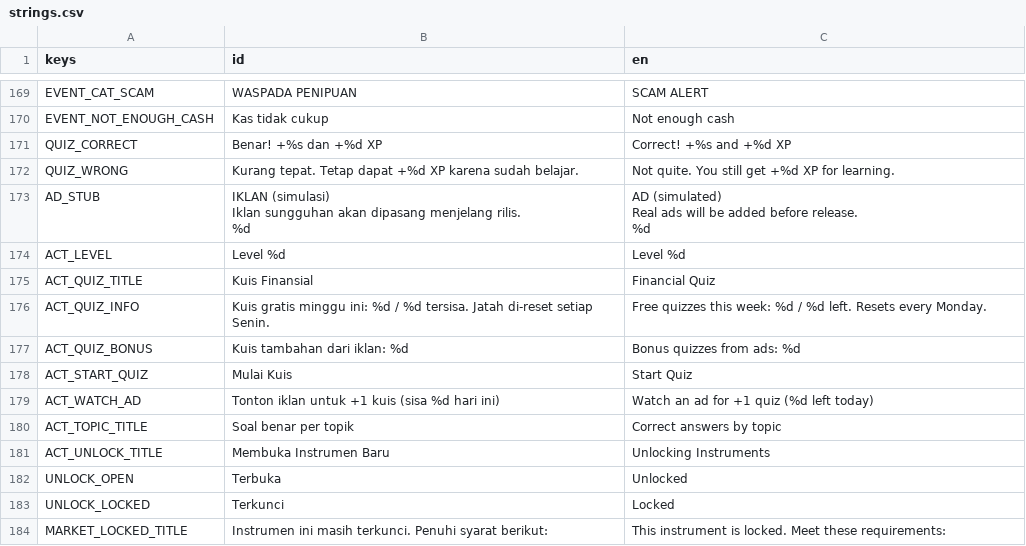
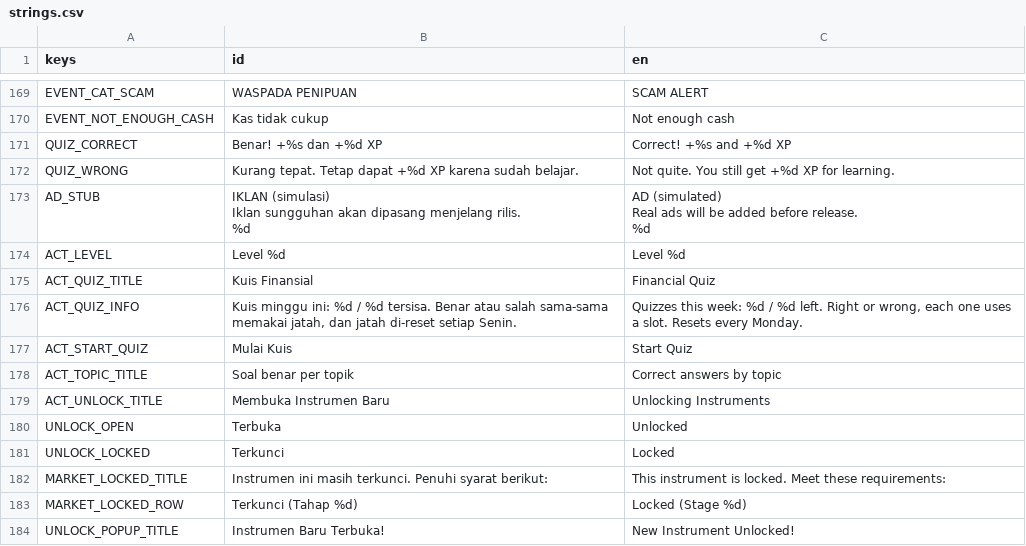
Before and after one commit to FachruDev/CuanQuest, a CSV file: localization/strings.csv, drawn as a sheet; only a part is shown, gaps mark what is left out; the shorter side is filled out with more unchanged rows.

```diff
--- a/localization/strings.csv
+++ b/localization/strings.csv
@@ -183,6 +183,4 @@ ACT_LEVEL,Level %d,Level %d
 ACT_QUIZ_TITLE,Kuis Finansial,Financial Quiz
-ACT_QUIZ_INFO,Kuis gratis minggu ini: %d / %d tersisa. Jatah di-reset setiap Senin.,Free quizzes this week: %d / %d left. Resets every Monday.
-ACT_QUIZ_BONUS,Kuis tambahan dari iklan: %d,Bonus quizzes from ads: %d
+ACT_QUIZ_INFO,"Kuis minggu ini: %d / %d tersisa. Benar atau salah sama-sama memakai jatah, dan jatah di-reset setiap Senin.","Quizzes this week: %d / %d left. Right or wrong, each one uses a slot. Resets every Monday."
 ACT_START_QUIZ,Mulai Kuis,Start Quiz
-ACT_WATCH_AD,Tonton iklan untuk +1 kuis (sisa %d hari ini),Watch an ad for +1 quiz (%d left today)
 ACT_TOPIC_TITLE,Soal benar per topik,Correct answers by topic
```
Also changed, not shown: 13 other files.
